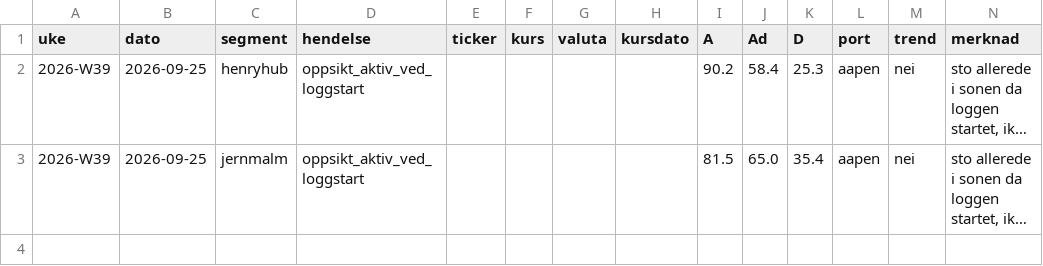
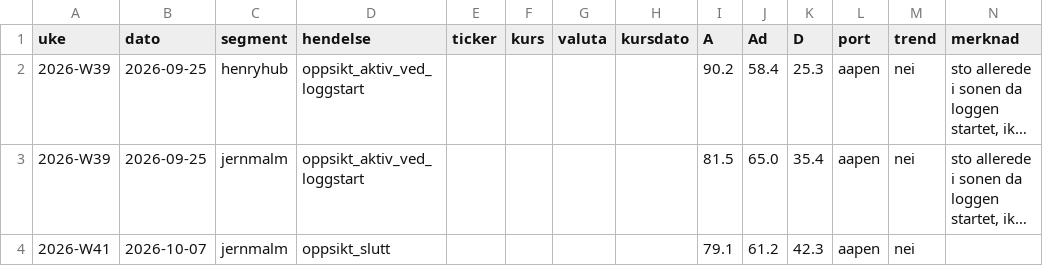
Before and after one commit to frdmid/syklusbordet-data, a CSV file: logg/hendelser.csv, drawn as a sheet; long unchanged cells end in …; the diff names each change by its address in the sheet, - before the commit and + after, or states it on an @@ line.

```diff
--- a/logg/hendelser.csv
+++ b/logg/hendelser.csv
+row 4: 2026-W41 | 2026-10-07 | jernmalm | oppsikt_slutt |  |  |  |  | 79.1 | 61.2 | 42.3 | aapen | nei
```
